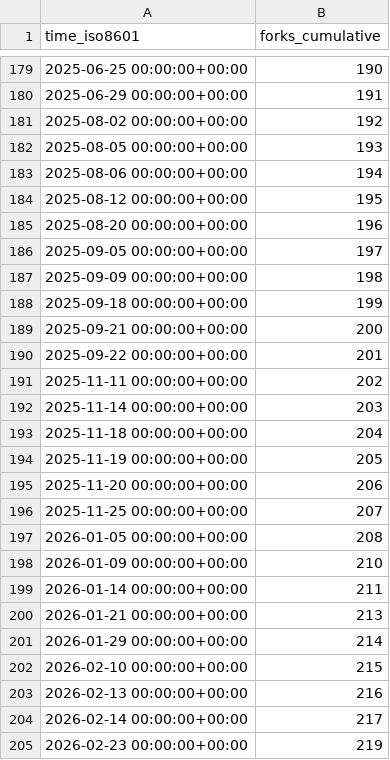
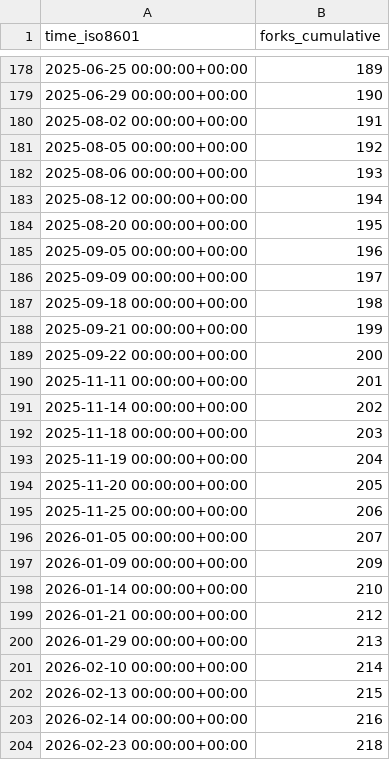
Before and after one commit to jongpie/NebulaLogger, a CSV file: jongpie/NebulaLogger/ghrs-data/forks.csv, drawn as a sheet; only a part is shown, gaps mark what is left out; the diff covers the shown part only.

```diff
--- a/jongpie/NebulaLogger/ghrs-data/forks.csv
+++ b/jongpie/NebulaLogger/ghrs-data/forks.csv
@@ -179,27 +178,27 @@ time_iso8601,forks_cumulative
-2025-06-25 00:00:00+00:00,190
-2025-06-29 00:00:00+00:00,191
-2025-08-02 00:00:00+00:00,192
-2025-08-05 00:00:00+00:00,193
-2025-08-06 00:00:00+00:00,194
-2025-08-12 00:00:00+00:00,195
-2025-08-20 00:00:00+00:00,196
-2025-09-05 00:00:00+00:00,197
-2025-09-09 00:00:00+00:00,198
-2025-09-18 00:00:00+00:00,199
-2025-09-21 00:00:00+00:00,200
-2025-09-22 00:00:00+00:00,201
-2025-11-11 00:00:00+00:00,202
-2025-11-14 00:00:00+00:00,203
-2025-11-18 00:00:00+00:00,204
-2025-11-19 00:00:00+00:00,205
-2025-11-20 00:00:00+00:00,206
-2025-11-25 00:00:00+00:00,207
-2026-01-05 00:00:00+00:00,208
-2026-01-09 00:00:00+00:00,210
-2026-01-14 00:00:00+00:00,211
-2026-01-21 00:00:00+00:00,213
-2026-01-29 00:00:00+00:00,214
-2026-02-10 00:00:00+00:00,215
-2026-02-13 00:00:00+00:00,216
-2026-02-14 00:00:00+00:00,217
-2026-02-23 00:00:00+00:00,219
+2025-06-25 00:00:00+00:00,189
+2025-06-29 00:00:00+00:00,190
+2025-08-02 00:00:00+00:00,191
+2025-08-05 00:00:00+00:00,192
+2025-08-06 00:00:00+00:00,193
+2025-08-12 00:00:00+00:00,194
+2025-08-20 00:00:00+00:00,195
+2025-09-05 00:00:00+00:00,196
+2025-09-09 00:00:00+00:00,197
+2025-09-18 00:00:00+00:00,198
+2025-09-21 00:00:00+00:00,199
+2025-09-22 00:00:00+00:00,200
+2025-11-11 00:00:00+00:00,201
+2025-11-14 00:00:00+00:00,202
+2025-11-18 00:00:00+00:00,203
+2025-11-19 00:00:00+00:00,204
+2025-11-20 00:00:00+00:00,205
+2025-11-25 00:00:00+00:00,206
+2026-01-05 00:00:00+00:00,207
+2026-01-09 00:00:00+00:00,209
+2026-01-14 00:00:00+00:00,210
+2026-01-21 00:00:00+00:00,212
+2026-01-29 00:00:00+00:00,213
+2026-02-10 00:00:00+00:00,214
+2026-02-13 00:00:00+00:00,215
+2026-02-14 00:00:00+00:00,216
+2026-02-23 00:00:00+00:00,218
```
Also changed, not shown: 1 removed row and 70 edited cells elsewhere in this file.
